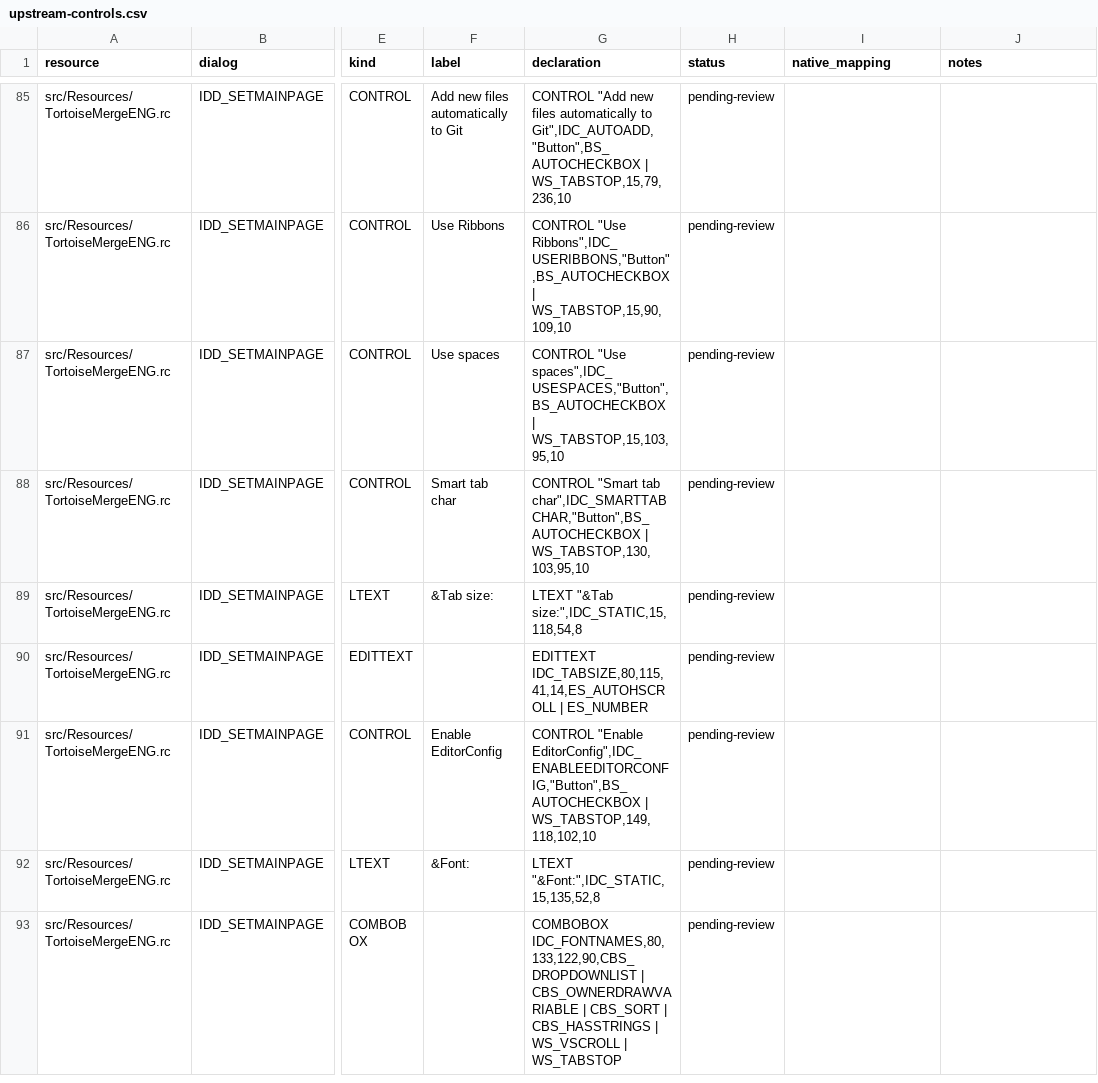
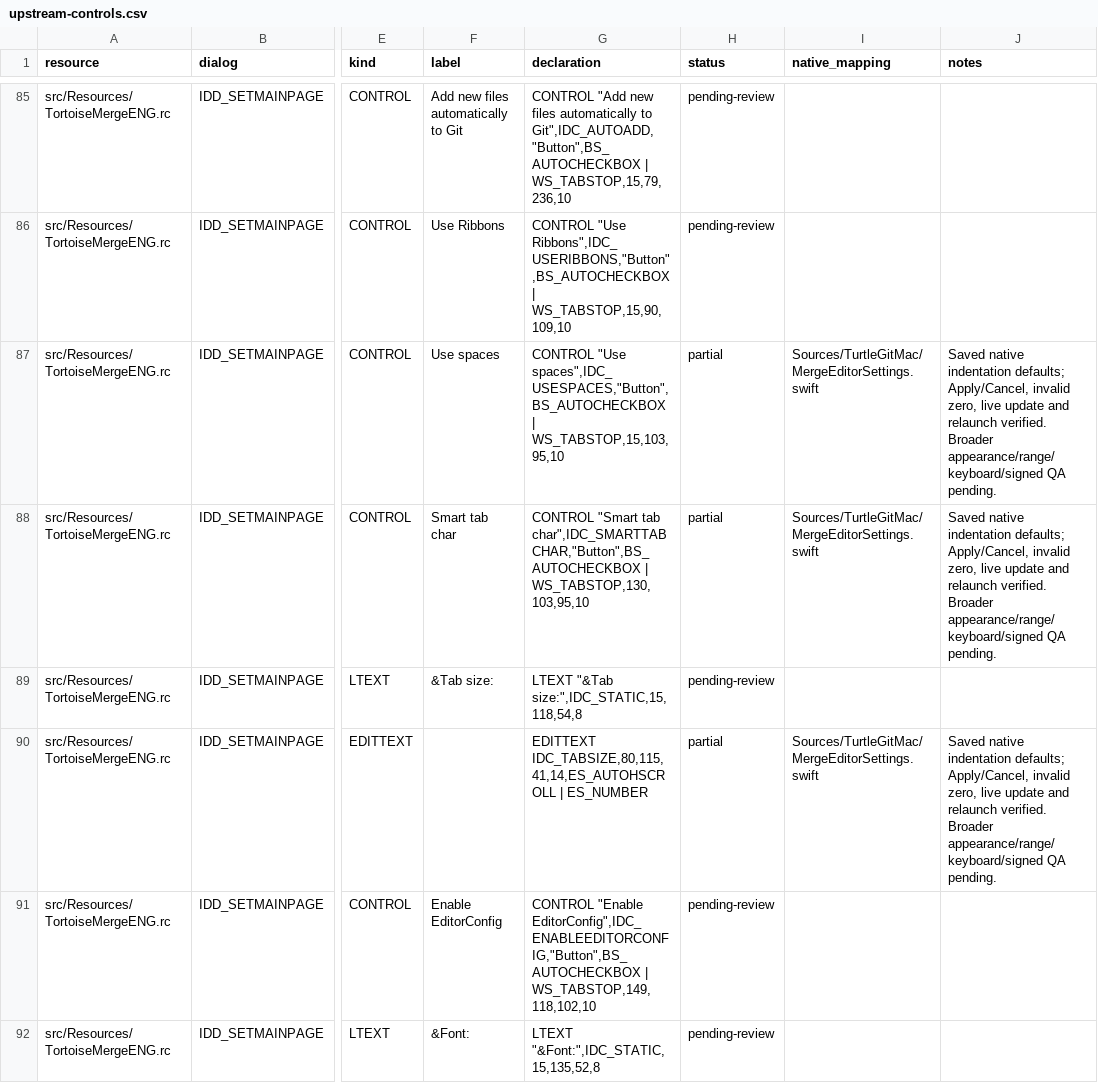
Before and after one commit to jfk-solutions/turtle-git-mac, a CSV file: docs/upstream-controls.csv, drawn as a sheet; only a part is shown, gaps mark what is left out; the shorter side is filled out with more unchanged rows; the diff names each change by its address in the sheet, - before the commit and + after, or states it on an @@ line.

```diff
--- a/docs/upstream-controls.csv
+++ b/docs/upstream-controls.csv
-H87:H88 (status): pending-review
+H87:H88 (status): partial
-I87:I88 (native_mapping): (empty)
+I87:I88 (native_mapping): Sources/TurtleGitMac/MergeEditorSettings.swift
-J87:J88 (notes): (empty)
+J87:J88 (notes): Saved native indentation defaults; Apply/Cancel, invalid zero, live update and relaunch verified. Broader appearance/range/keyboard/signed QA pending.
-H90 (status): pending-review
+H90 (status): partial
-I90 (native_mapping): (empty)
+I90 (native_mapping): Sources/TurtleGitMac/MergeEditorSettings.swift
-J90 (notes): (empty)
+J90 (notes): Saved native indentation defaults; Apply/Cancel, invalid zero, live update and relaunch verified. Broader appearance/range/keyboard/signed QA pending.
```
Also changed, not shown: docs/upstream-dialogs.csv, docs/upstream-files.csv, 9 other files.
